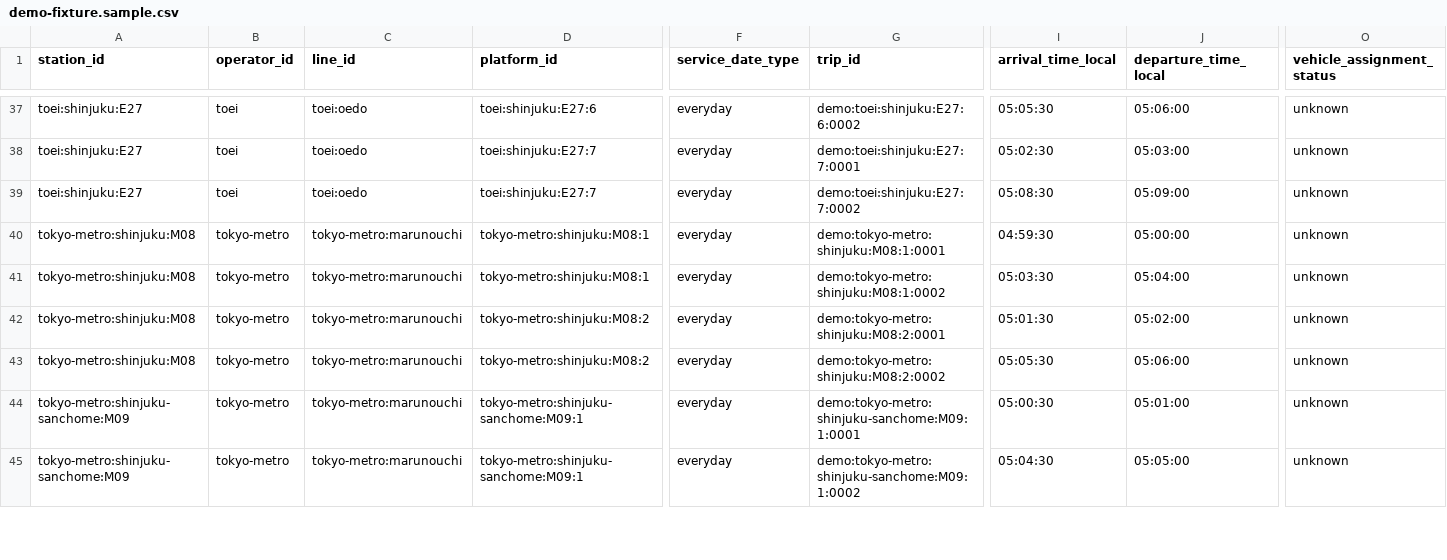
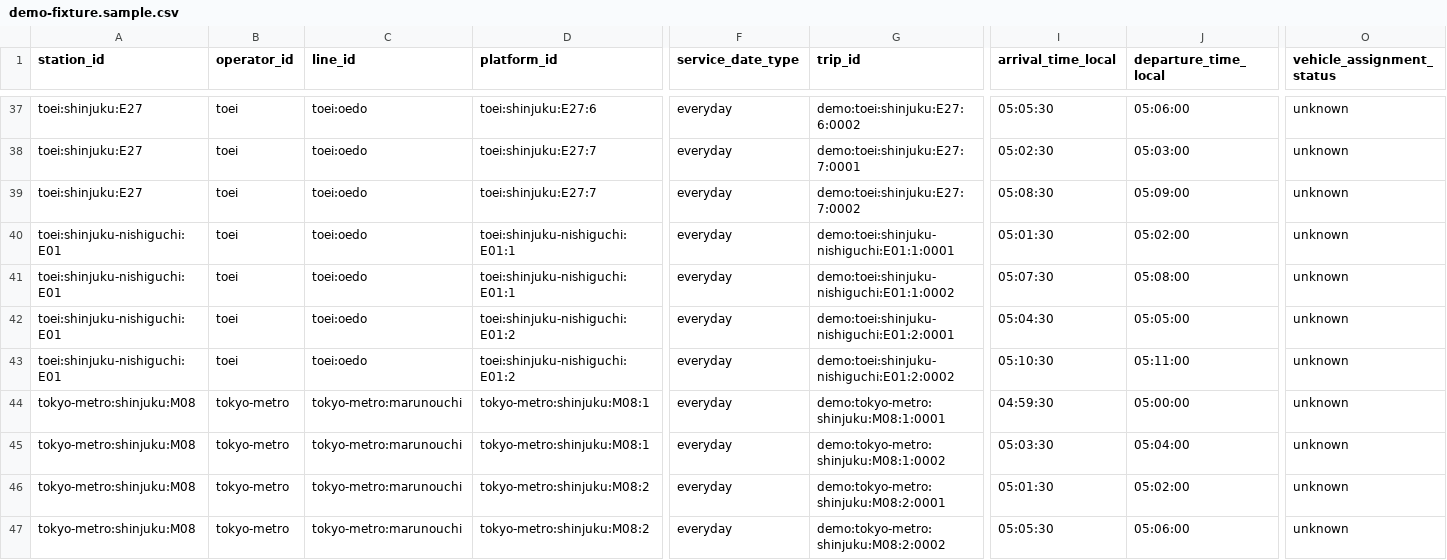
Before and after one commit to Morii9961/senkiro, a CSV file: labs/c-shinjuku-3d/data/timetable-example/demo-fixture.sample.csv, drawn as a sheet; only a part is shown, gaps mark what is left out; the shorter side is filled out with more unchanged rows; rows hold the shown columns only; the diff names each change by its address in the sheet, - before the commit and + after, or states it on an @@ line.

```diff
--- a/labs/c-shinjuku-3d/data/timetable-example/demo-fixture.sample.csv
+++ b/labs/c-shinjuku-3d/data/timetable-example/demo-fixture.sample.csv
+row 40: toei:shinjuku-nishiguchi:E01 | toei | toei:oedo | toei:shinjuku-nishiguchi:E01:1 | everyday | demo:toei:shinjuku-nishiguchi:E01:1:0001 | 05:01:30 | 05:02:00 | unknown
+row 41: toei:shinjuku-nishiguchi:E01 | toei | toei:oedo | toei:shinjuku-nishiguchi:E01:1 | everyday | demo:toei:shinjuku-nishiguchi:E01:1:0002 | 05:07:30 | 05:08:00 | unknown
+row 42: toei:shinjuku-nishiguchi:E01 | toei | toei:oedo | toei:shinjuku-nishiguchi:E01:2 | everyday | demo:toei:shinjuku-nishiguchi:E01:2:0001 | 05:04:30 | 05:05:00 | unknown
+row 43: toei:shinjuku-nishiguchi:E01 | toei | toei:oedo | toei:shinjuku-nishiguchi:E01:2 | everyday | demo:toei:shinjuku-nishiguchi:E01:2:0002 | 05:10:30 | 05:11:00 | unknown
```
Also changed, not shown: 17 other files.
